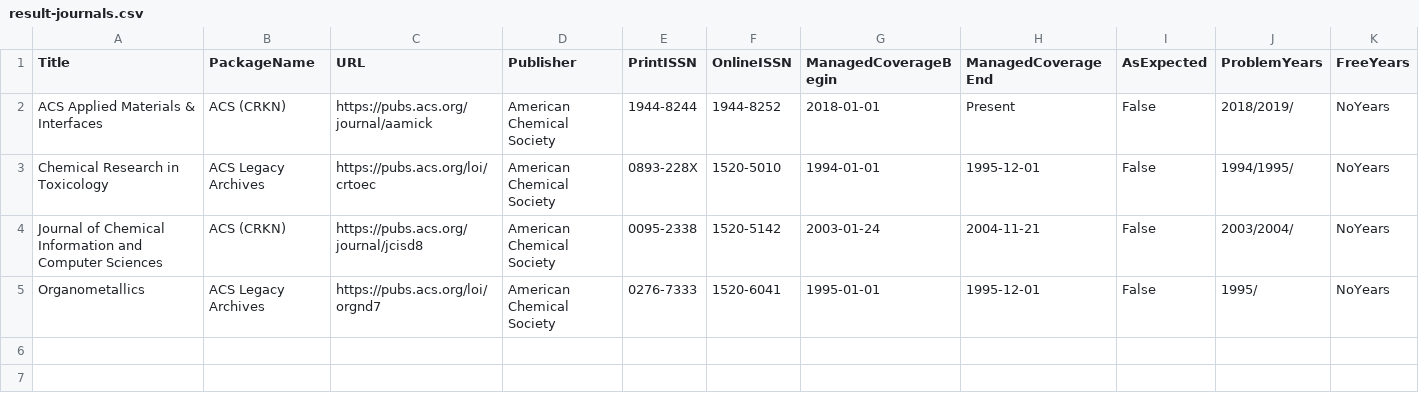
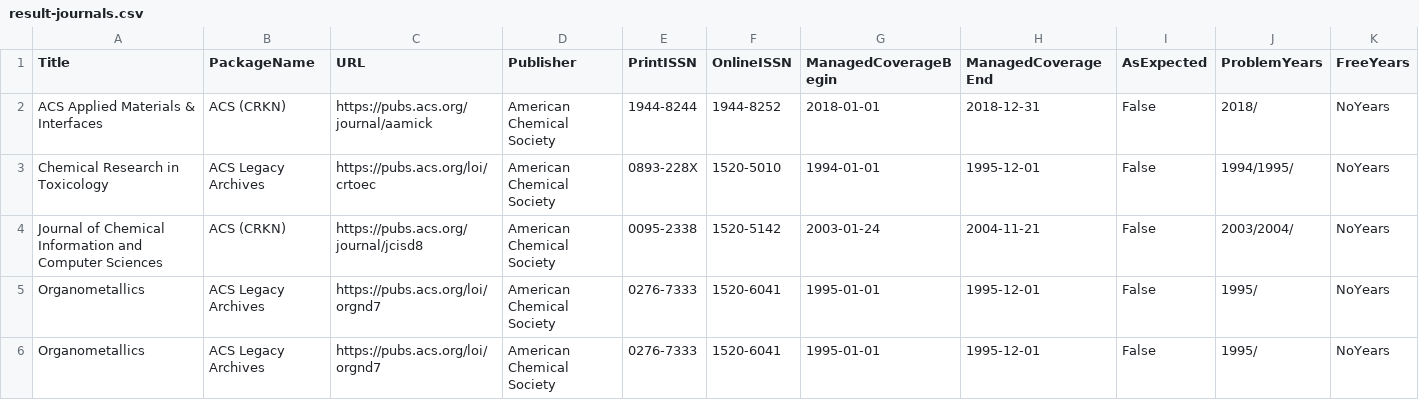
Before and after one commit to CS4820-JournalRealityCheckProject/TestProject, a CSV file: CS4820-Project/result-journals.csv, drawn as a sheet.

```diff
--- a/CS4820-Project/result-journals.csv
+++ b/CS4820-Project/result-journals.csv
@@ -1,5 +1,6 @@
 Title,PackageName,URL,Publisher,PrintISSN,OnlineISSN,ManagedCoverageBegin,ManagedCoverageEnd,AsExpected,ProblemYears,FreeYears
-ACS Applied Materials & Interfaces,ACS (CRKN),https://pubs.acs.org/journal/aamick,American Chemical Society,1944-8244,1944-8252,2018-01-01,Present,False,2018/2019/,NoYears
+ACS Applied Materials & Interfaces,ACS (CRKN),https://pubs.acs.org/journal/aamick,American Chemical Society,1944-8244,1944-8252,2018-01-01,2018-12-31,False,2018/,NoYears
 Chemical Research in Toxicology,ACS Legacy Archives,https://pubs.acs.org/loi/crtoec,American Chemical Society,0893-228X,1520-5010,1994-01-01,1995-12-01,False,1994/1995/,NoYears
 Journal of Chemical Information and Computer Sciences,ACS (CRKN),https://pubs.acs.org/journal/jcisd8,American Chemical Society,0095-2338,1520-5142,2003-01-24,2004-11-21,False,2003/2004/,NoYears
+Organometallics,ACS Legacy Archives,https://pubs.acs.org/loi/orgnd7,American Chemical Society,0276-7333,1520-6041,1995-01-01,1995-12-01,False,1995/,NoYears
 Organometallics,ACS Legacy Archives,https://pubs.acs.org/loi/orgnd7,American Chemical Society,0276-7333,1520-6041,1995-01-01,1995-12-01,False,1995/,NoYears
```
Also changed, not shown: CS4820-Project/doi-articles.csv, 3 other files.
